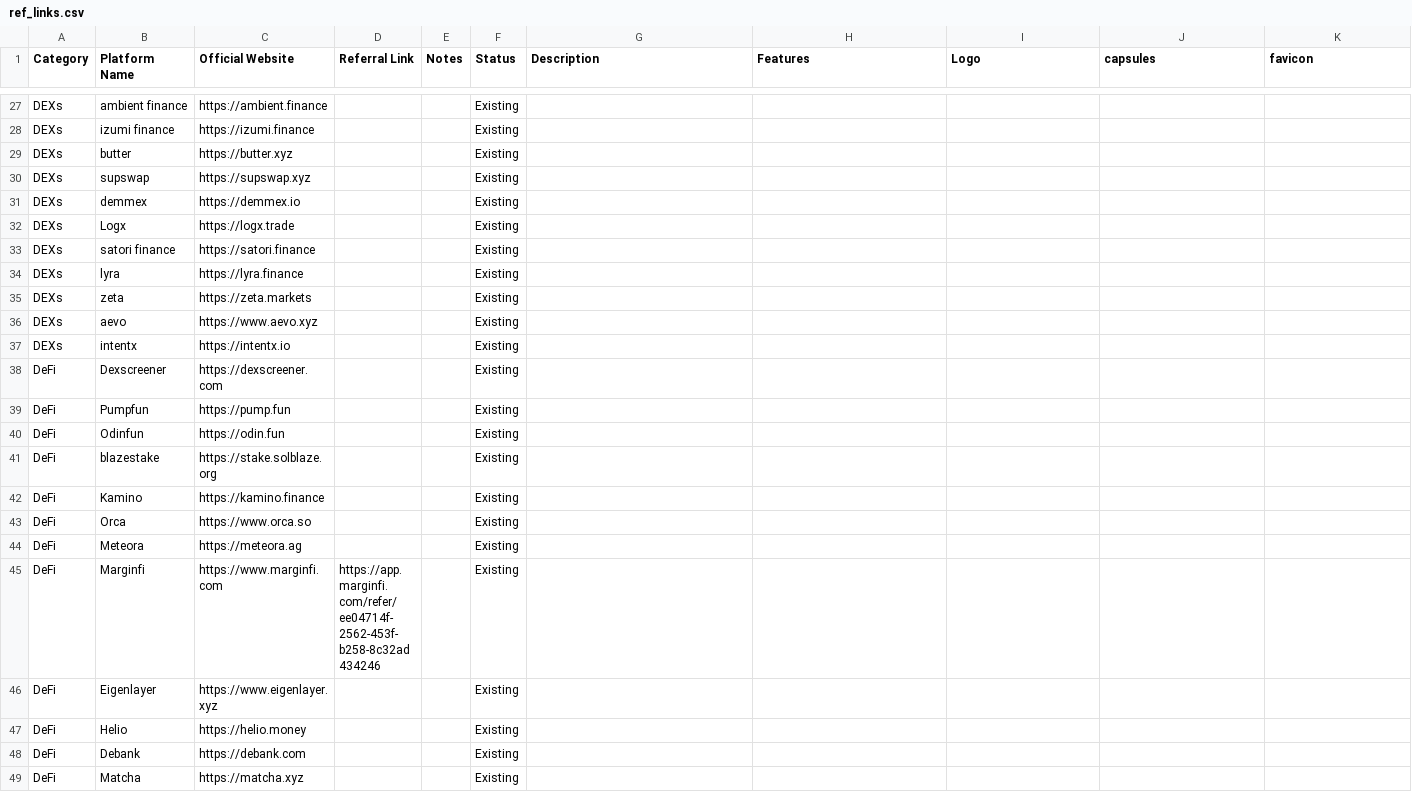
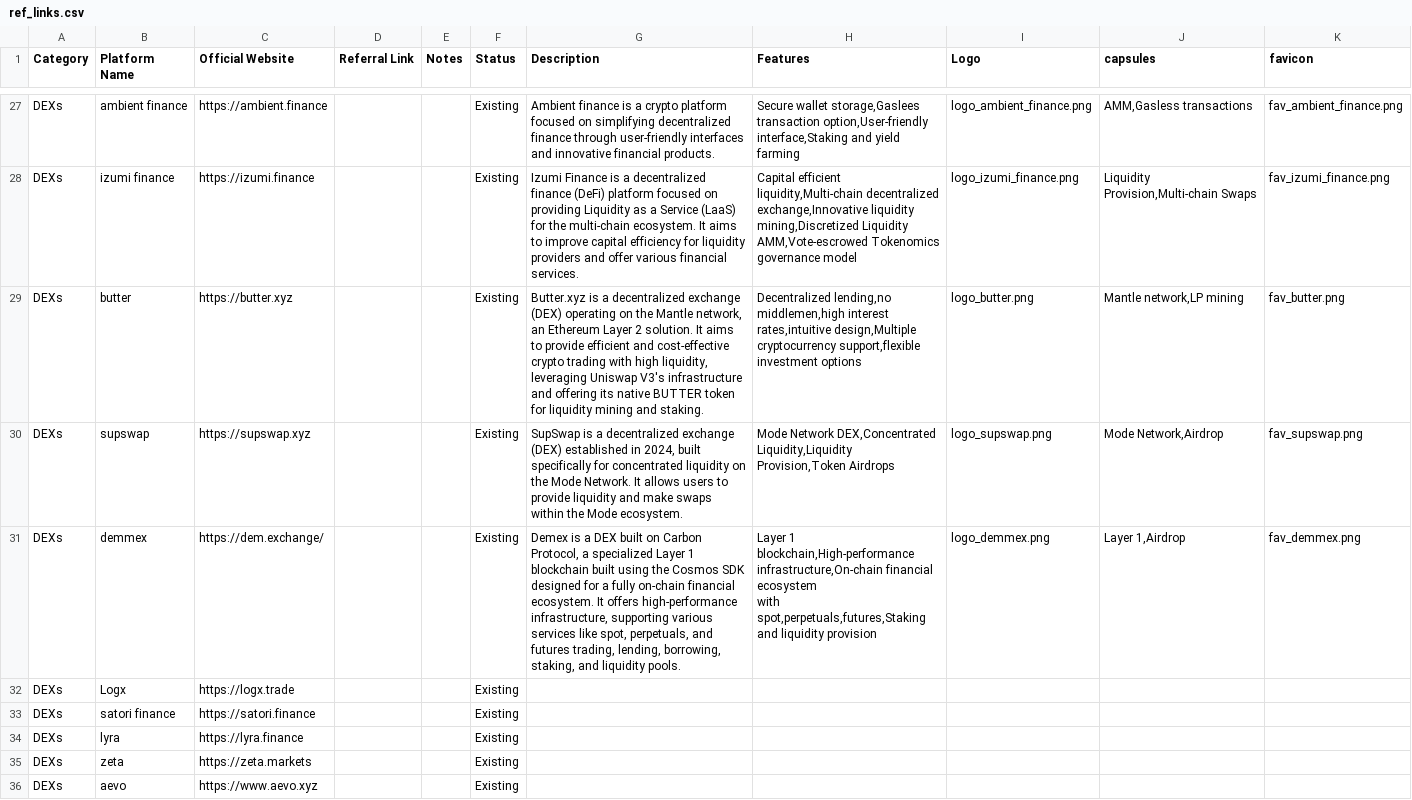
Before and after one commit to gornigenyoka/crypto-notis, a CSV file: public/ref_links.csv, drawn as a sheet; only a part is shown, gaps mark what is left out; the shorter side is filled out with more unchanged rows; ↵ is a line break in a cell; the diff covers the shown part only; the diff names each change by its address in the sheet, - before the commit and + after, or states it on an @@ line.

```diff
--- a/public/ref_links.csv
+++ b/public/ref_links.csv
-G27 (Description): (empty)
+G27 (Description): Ambient finance is a crypto platform focused on simplifying decentralized finance through user-friendly interfaces and innovative financial products.
-H27 (Features): (empty)
+H27 (Features): Secure wallet storage,Gaslees transaction option,User-friendly interface,Staking and yield farming
-I27 (Logo): (empty)
+I27 (Logo): logo_ambient_finance.png
-J27 (capsules): (empty)
+J27 (capsules): AMM,Gasless transactions
-K27 (favicon): (empty)
+K27 (favicon): fav_ambient_finance.png
-G28 (Description): (empty)
+G28 (Description): Izumi Finance is a decentralized finance (DeFi) platform focused on providing Liquidity as a Service (LaaS) for the multi-chain ecosystem. It aims to improve capital efficiency for liquidity providers and offer various financial services.
-H28 (Features): (empty)
+H28 (Features): Capital efficient liquidity,Multi-chain decentralized exchange,Innovative liquidity mining,Discretized Liquidity AMM,Vote-escrowed Tokenomics governance model
-I28 (Logo): (empty)
+I28 (Logo): logo_izumi_finance.png
-J28 (capsules): (empty)
+J28 (capsules): Liquidity Provision,Multi-chain Swaps
-K28 (favicon): (empty)
+K28 (favicon): fav_izumi_finance.png
-G29 (Description): (empty)
+G29 (Description): Butter.xyz is a decentralized exchange (DEX) operating on the Mantle network, an Ethereum Layer 2 solution. It aims to provide efficient and cost-effective crypto trading with high liquidity, leveraging Uniswap V3's infrastructure and offering its native BUTTER token for liquidity mining and staking.
-H29 (Features): (empty)
+H29 (Features): Decentralized lending,no middlemen,high interest rates,intuitive design,Multiple cryptocurrency support,flexible investment options
-I29 (Logo): (empty)
+I29 (Logo): logo_butter.png
-J29 (capsules): (empty)
+J29 (capsules): Mantle network,LP mining
-K29 (favicon): (empty)
+K29 (favicon): fav_butter.png
-G30 (Description): (empty)
+G30 (Description): SupSwap is a decentralized exchange (DEX) established in 2024, built specifically for concentrated liquidity on the Mode Network. It allows users to provide liquidity and make swaps within the Mode ecosystem.
-H30 (Features): (empty)
+H30 (Features): Mode Network DEX,Concentrated Liquidity,Liquidity Provision,Token Airdrops
-I30 (Logo): (empty)
+I30 (Logo): logo_supswap.png
-J30 (capsules): (empty)
+J30 (capsules): Mode Network,Airdrop
-K30 (favicon): (empty)
+K30 (favicon): fav_supswap.png
-C31 (Official Website): https://demmex.io
+C31 (Official Website): https://dem.exchange/
-G31 (Description): (empty)
+G31 (Description): Demex is a DEX built on Carbon Protocol, a specialized Layer 1 blockchain built using the Cosmos SDK designed for a fully on-chain financial ecosystem. It offers high-performance infrastructure, supporting various services like spot, perpetuals, and futures trading, lending, borrowing, staking, and liquidity pools.
-H31 (Features): (empty)
+H31 (Features): Layer 1 blockchain,High-performance infrastructure,On-chain financial ecosystem ↵ with spot,perpetuals,futures,Staking and liquidity provision
-I31 (Logo): (empty)
+I31 (Logo): logo_demmex.png
-J31 (capsules): (empty)
+J31 (capsules): Layer 1,Airdrop
-K31 (favicon): (empty)
+K31 (favicon): fav_demmex.png
```
Also changed, not shown: 30 edited cells elsewhere in this file.
